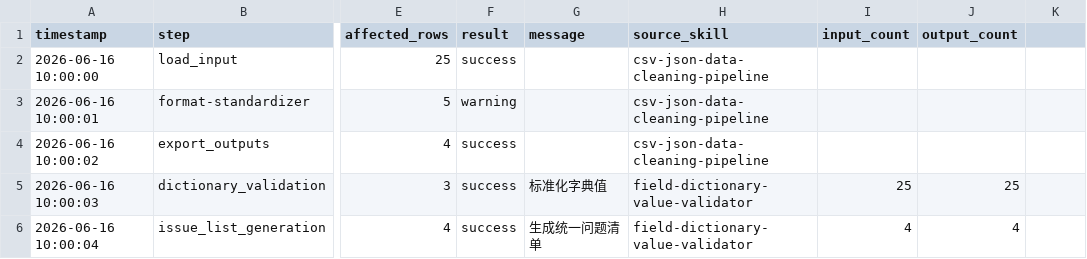
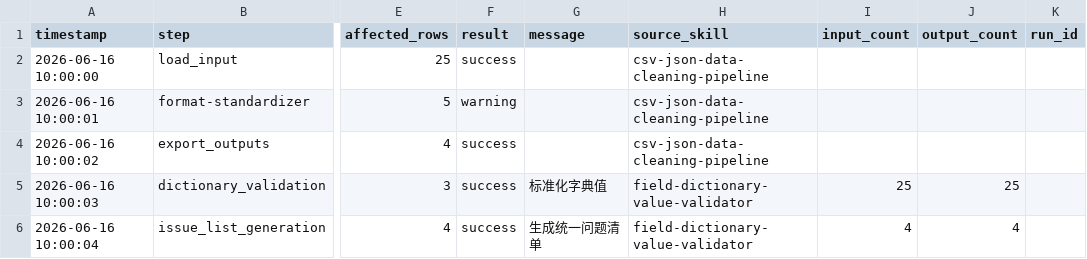
Before and after one commit to laixaviera17/data-cleaning-skills, a CSV file: cleaning-operation-log-generator/examples/expected_outputs/cleaning_log.csv, drawn as a sheet; only a part is shown, gaps mark what is left out; the diff names each change by its address in the sheet, - before the commit and + after, or states it on an @@ line.

Commit message:
fix(artifacts): make generated outputs reproducible and portable

```diff
--- a/cleaning-operation-log-generator/examples/expected_outputs/cleaning_log.csv
+++ b/cleaning-operation-log-generator/examples/expected_outputs/cleaning_log.csv
-K1: (empty)
+K1: run_id
```
Also changed, not shown: 12 other files.
